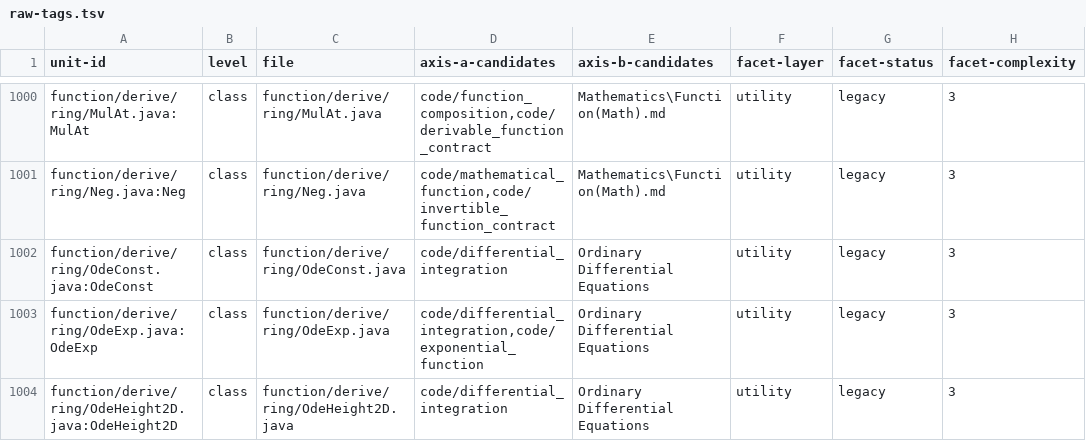
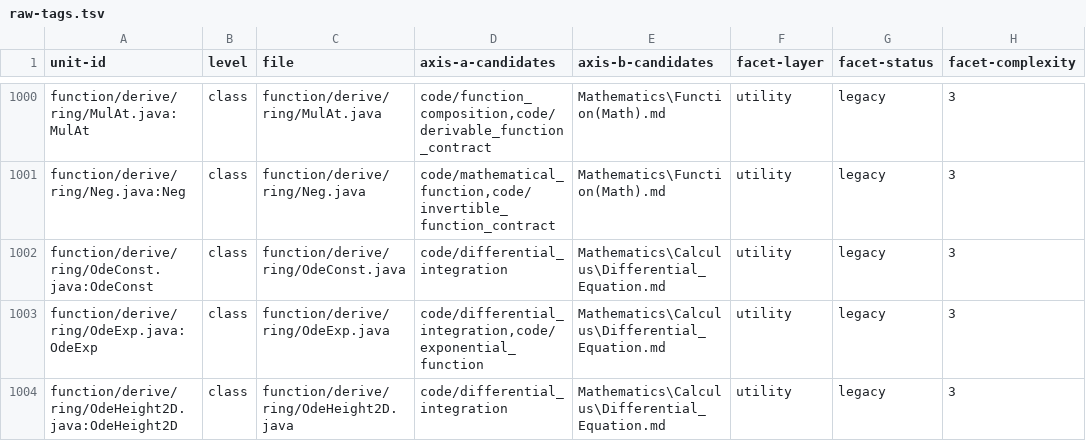
Before and after one commit to SpocWeb/SpocWeb.Java.legacy, a TSV file: raw-tags.tsv, drawn as a sheet; only a part is shown, gaps mark what is left out; the diff covers the shown part only.

Commit message:
Concept review rounds 1-3 of candidates with 5 or more uses (2026-10-01): accepted vault links written into the store Concept cells

```diff
--- a/raw-tags.tsv
+++ b/raw-tags.tsv
@@ -1001,4 +1001,4 @@ function/derive/ring/MulAt.java:MulAt	class	function/derive/ring/MulAt.java	code
 function/derive/ring/Neg.java:Neg	class	function/derive/ring/Neg.java	code/mathematical_function,code/invertible_function_contract	Mathematics\Function(Math).md	utility	legacy	3
-function/derive/ring/OdeConst.java:OdeConst	class	function/derive/ring/OdeConst.java	code/differential_integration	Ordinary Differential Equations	utility	legacy	3
-function/derive/ring/OdeExp.java:OdeExp	class	function/derive/ring/OdeExp.java	code/differential_integration,code/exponential_function	Ordinary Differential Equations	utility	legacy	3
-function/derive/ring/OdeHeight2D.java:OdeHeight2D	class	function/derive/ring/OdeHeight2D.java	code/differential_integration	Ordinary Differential Equations	utility	legacy	3
+function/derive/ring/OdeConst.java:OdeConst	class	function/derive/ring/OdeConst.java	code/differential_integration	Mathematics\Calculus\Differential_Equation.md	utility	legacy	3
+function/derive/ring/OdeExp.java:OdeExp	class	function/derive/ring/OdeExp.java	code/differential_integration,code/exponential_function	Mathematics\Calculus\Differential_Equation.md	utility	legacy	3
+function/derive/ring/OdeHeight2D.java:OdeHeight2D	class	function/derive/ring/OdeHeight2D.java	code/differential_integration	Mathematics\Calculus\Differential_Equation.md	utility	legacy	3
```
Also changed, not shown: 36 edited cells elsewhere in this file.
